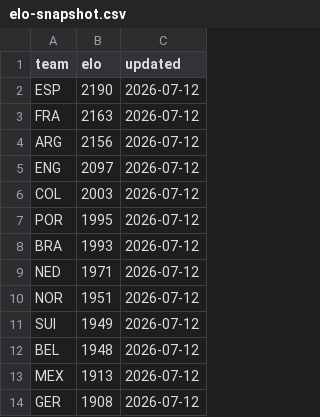
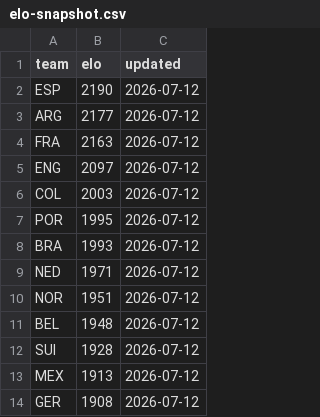
Before and after one commit to galando/world-cup-2026-predictor, a CSV file: scripts/data/elo-snapshot.csv, drawn as a sheet; only a part is shown.

Commit message:
chore: update match data 2026-07-12T23:14:41Z

```diff
--- a/scripts/data/elo-snapshot.csv
+++ b/scripts/data/elo-snapshot.csv
@@ -2,4 +2,4 @@ team,elo,updated
 ESP,2190,2026-07-12
+ARG,2177,2026-07-12
 FRA,2163,2026-07-12
-ARG,2156,2026-07-12
 ENG,2097,2026-07-12
@@ -10,4 +10,4 @@ NED,1971,2026-07-12
 NOR,1951,2026-07-12
-SUI,1949,2026-07-12
 BEL,1948,2026-07-12
+SUI,1928,2026-07-12
 MEX,1913,2026-07-12
```
